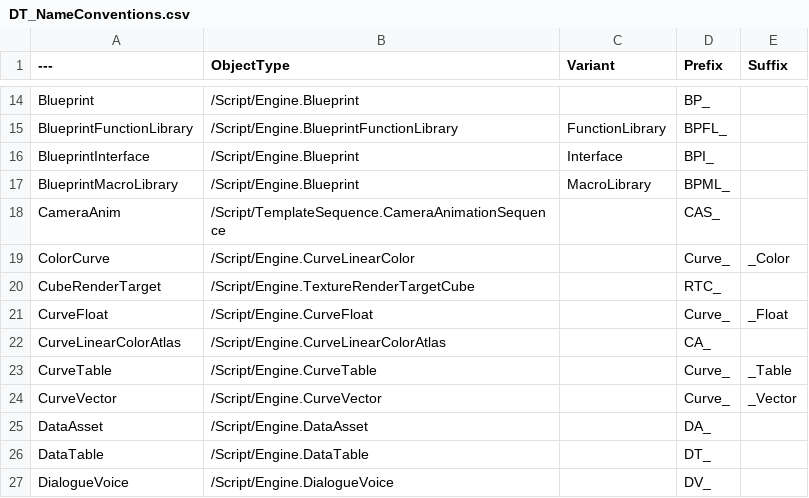
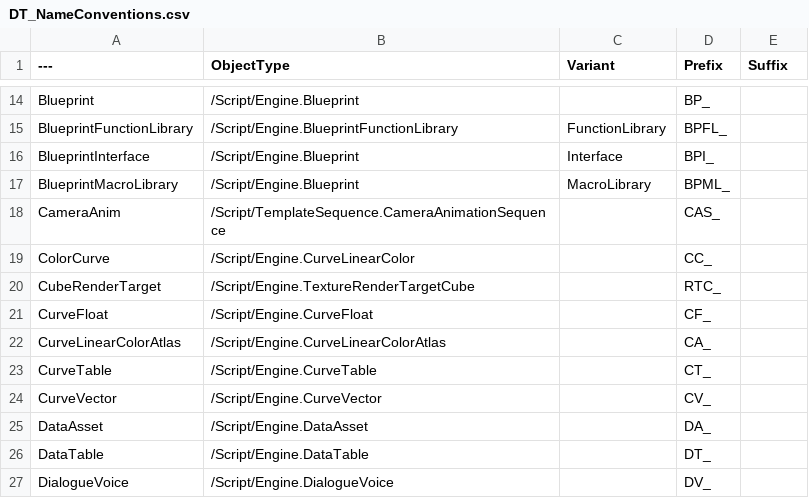
Before and after one commit to realityforge/RuleRanger, a CSV file: SourceContent/AssetNames/DT_NameConventions.csv, drawn as a sheet; only a part is shown, gaps mark what is left out.

Commit message:
Fixup the naming conventions for curves

```diff
--- a/SourceContent/AssetNames/DT_NameConventions.csv
+++ b/SourceContent/AssetNames/DT_NameConventions.csv
@@ -18,8 +18,8 @@ BlueprintMacroLibrary,"/Script/Engine.Blueprint","MacroLibrary","BPML_",""
 CameraAnim,"/Script/TemplateSequence.CameraAnimationSequence","","CAS_",""
-ColorCurve,"/Script/Engine.CurveLinearColor","","Curve_","_Color"
+ColorCurve,"/Script/Engine.CurveLinearColor","","CC_",""
 CubeRenderTarget,"/Script/Engine.TextureRenderTargetCube","","RTC_",""
-CurveFloat,"/Script/Engine.CurveFloat","","Curve_","_Float"
+CurveFloat,"/Script/Engine.CurveFloat","","CF_",""
 CurveLinearColorAtlas,"/Script/Engine.CurveLinearColorAtlas","","CA_",""
-CurveTable,"/Script/Engine.CurveTable","","Curve_","_Table"
-CurveVector,"/Script/Engine.CurveVector","","Curve_","_Vector"
+CurveTable,"/Script/Engine.CurveTable","","CT_",""
+CurveVector,"/Script/Engine.CurveVector","","CV_",""
 DataAsset,"/Script/Engine.DataAsset","","DA_",""
```
Also changed, not shown: 1 other file.
